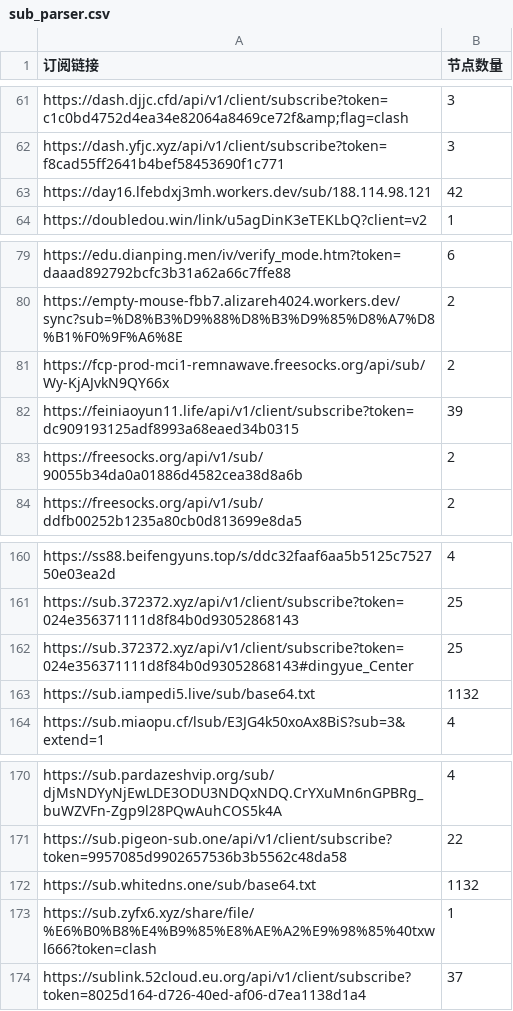
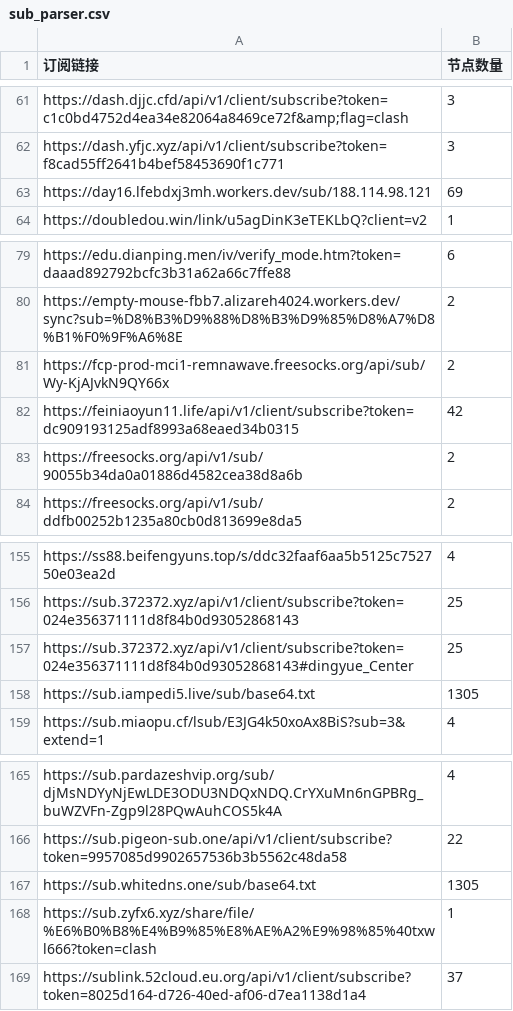
Before and after one commit to ipenwrt/crawler, a CSV file: sub_parser.csv, drawn as a sheet; only a part is shown, gaps mark what is left out; the diff covers the shown part only.

```diff
--- a/sub_parser.csv
+++ b/sub_parser.csv
@@ -62,3 +62,3 @@ https://dash.djjc.cfd/api/v1/client/subscribe?token=c1c0bd4752d4ea34e82064a8469c
 https://dash.yfjc.xyz/api/v1/client/subscribe?token=f8cad55ff2641b4bef58453690f1c771,3
-https://day16.lfebdxj3mh.workers.dev/sub/188.114.98.121,42
+https://day16.lfebdxj3mh.workers.dev/sub/188.114.98.121,69
 https://doubledou.win/link/u5agDinK3eTEKLbQ?client=v2,1
@@ -81,3 +81,3 @@ https://empty-mouse-fbb7.alizareh4024.workers.dev/sync?sub=%D8%B3%D9%88%D8%B3%D9
 https://fcp-prod-mci1-remnawave.freesocks.org/api/sub/Wy-KjAJvkN9QY66x,2
-https://feiniaoyun11.life/api/v1/client/subscribe?token=dc909193125adf8993a68eaed34b0315,39
+https://feiniaoyun11.life/api/v1/client/subscribe?token=dc909193125adf8993a68eaed34b0315,42
 https://freesocks.org/api/v1/sub/90055b34da0a01886d4582cea38d8a6b,2
@@ -162,3 +157,3 @@ https://sub.372372.xyz/api/v1/client/subscribe?token=024e356371111d8f84b0d930528
 https://sub.372372.xyz/api/v1/client/subscribe?token=024e356371111d8f84b0d93052868143#dingyue_Center,25
-https://sub.iampedi5.live/sub/base64.txt,1132
+https://sub.iampedi5.live/sub/base64.txt,1305
 https://sub.miaopu.cf/lsub/E3JG4k50xoAx8BiS?sub=3&extend=1,4
@@ -171,3 +166,3 @@ https://sub.pardazeshvip.org/sub/djMsNDYyNjEwLDE3ODU3NDQxNDQ.CrYXuMn6nGPBRg_buWZ
 https://sub.pigeon-sub.one/api/v1/client/subscribe?token=9957085d9902657536b3b5562c48da58,22
-https://sub.whitedns.one/sub/base64.txt,1132
+https://sub.whitedns.one/sub/base64.txt,1305
 https://sub.zyfx6.xyz/share/file/%E6%B0%B8%E4%B9%85%E8%AE%A2%E9%98%85%40txwl666?token=clash,1
```
Also changed, not shown: 5 removed rows and 10 edited cells elsewhere in this file, 3 other files.
